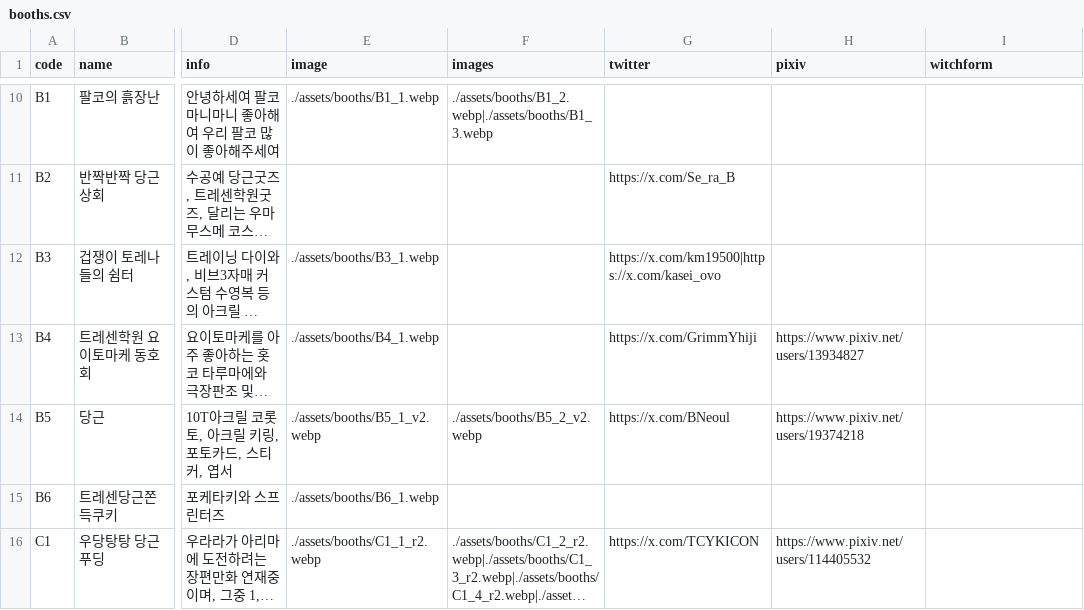
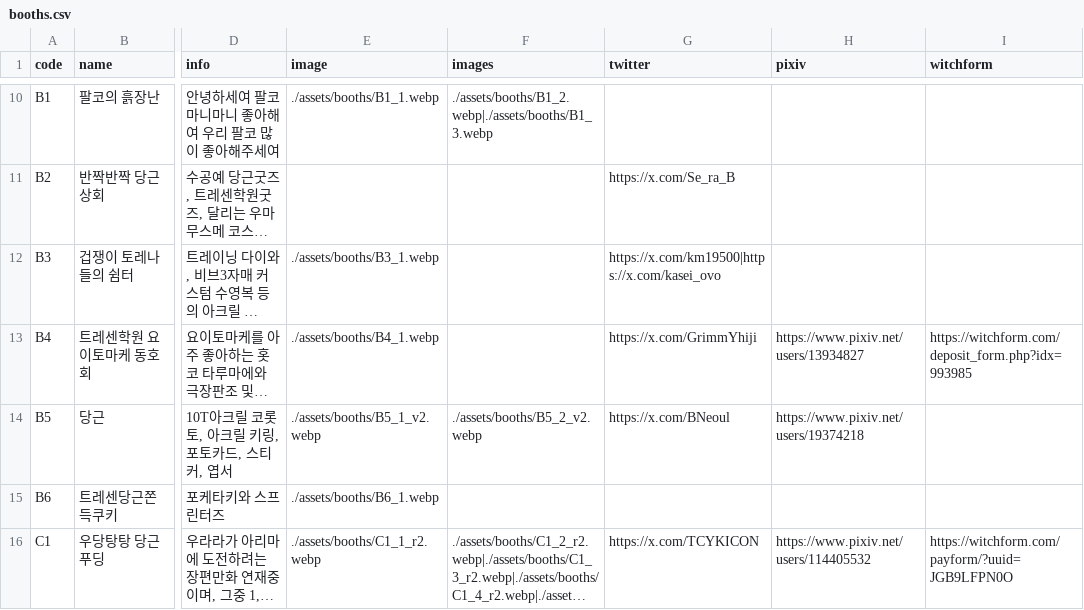
Before and after one commit to ccjy2181/uma-twinkle-fes-webinfo, a CSV file: data/booths.csv, drawn as a sheet; only a part is shown, gaps mark what is left out; long unchanged cells end in …; the diff covers the shown part only; the diff names each change by its address in the sheet, - before the commit and + after, or states it on an @@ line.

```diff
--- a/data/booths.csv
+++ b/data/booths.csv
-I13 (witchform): (empty)
+I13 (witchform): https://witchform.com/deposit_form.php?idx=993985
-I16 (witchform): (empty)
+I16 (witchform): https://witchform.com/payform/?uuid=JGB9LFPN0O
```
Also changed, not shown: 6 edited cells elsewhere in this file, 2 other files.
